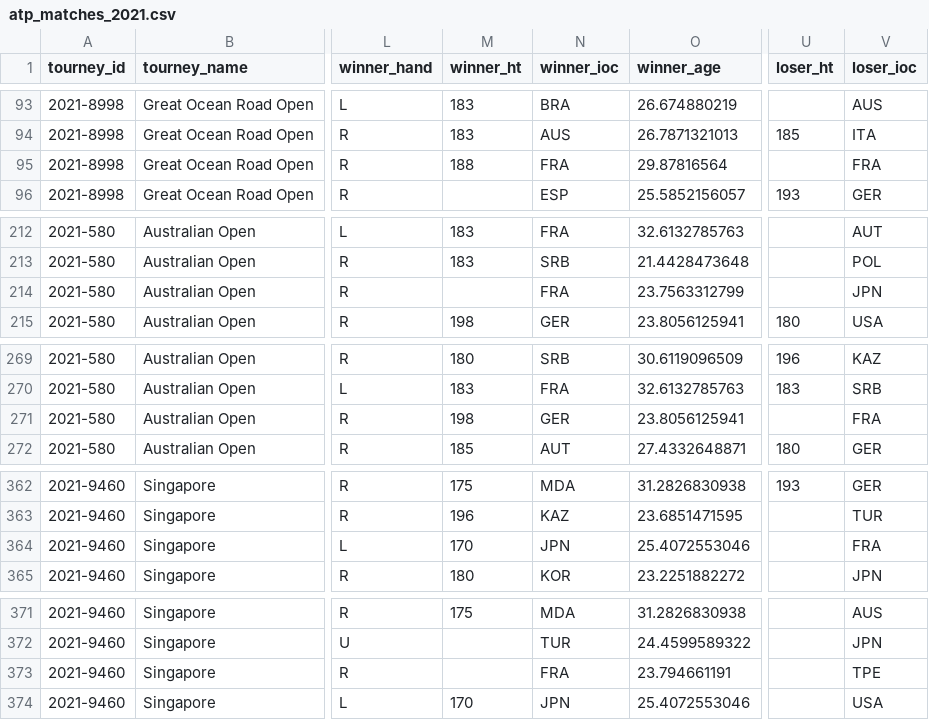
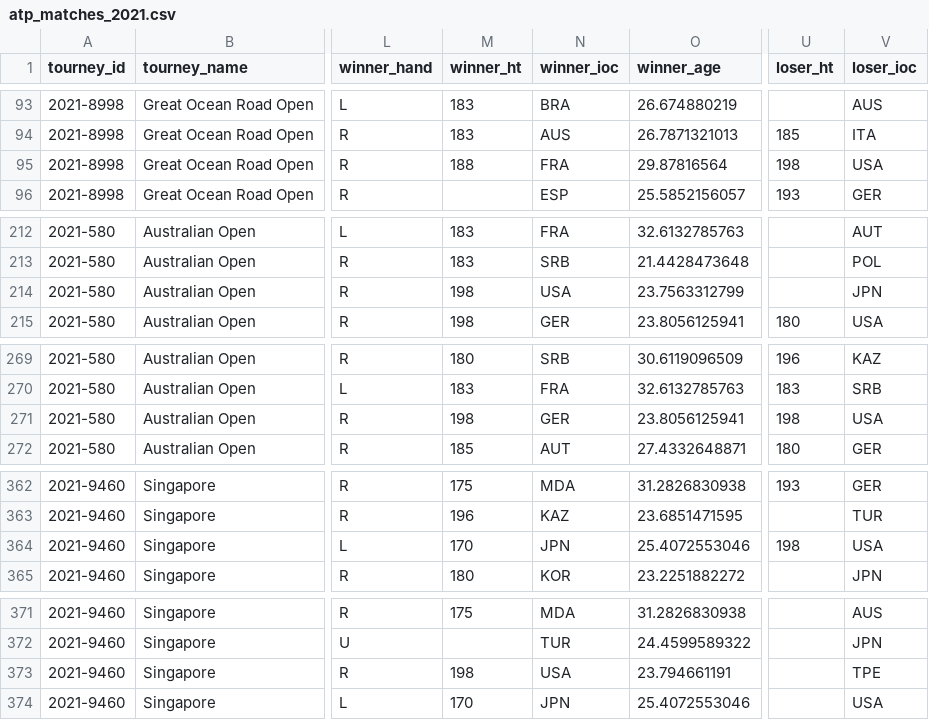
Before and after one commit to JeffSackmann/tennis_atp, a CSV file: atp_matches_2021.csv, drawn as a sheet; only a part is shown, gaps mark what is left out; the diff names each change by its address in the sheet, - before the commit and + after, or states it on an @@ line.

```diff
--- a/atp_matches_2021.csv
+++ b/atp_matches_2021.csv
-U95 (loser_ht): (empty)
+U95 (loser_ht): 198
-V95 (loser_ioc): FRA
+V95 (loser_ioc): USA
-M214 (winner_ht): (empty)
+M214 (winner_ht): 198
-N214 (winner_ioc): FRA
+N214 (winner_ioc): USA
-U271 (loser_ht): (empty)
+U271 (loser_ht): 198
-V271 (loser_ioc): FRA
+V271 (loser_ioc): USA
-U364 (loser_ht): (empty)
+U364 (loser_ht): 198
-V364 (loser_ioc): FRA
+V364 (loser_ioc): USA
-M373 (winner_ht): (empty)
+M373 (winner_ht): 198
-N373 (winner_ioc): FRA
+N373 (winner_ioc): USA
```
Also changed, not shown: atp_matches_2020.csv, atp_matches_futures_2020.csv, 9 other files.
